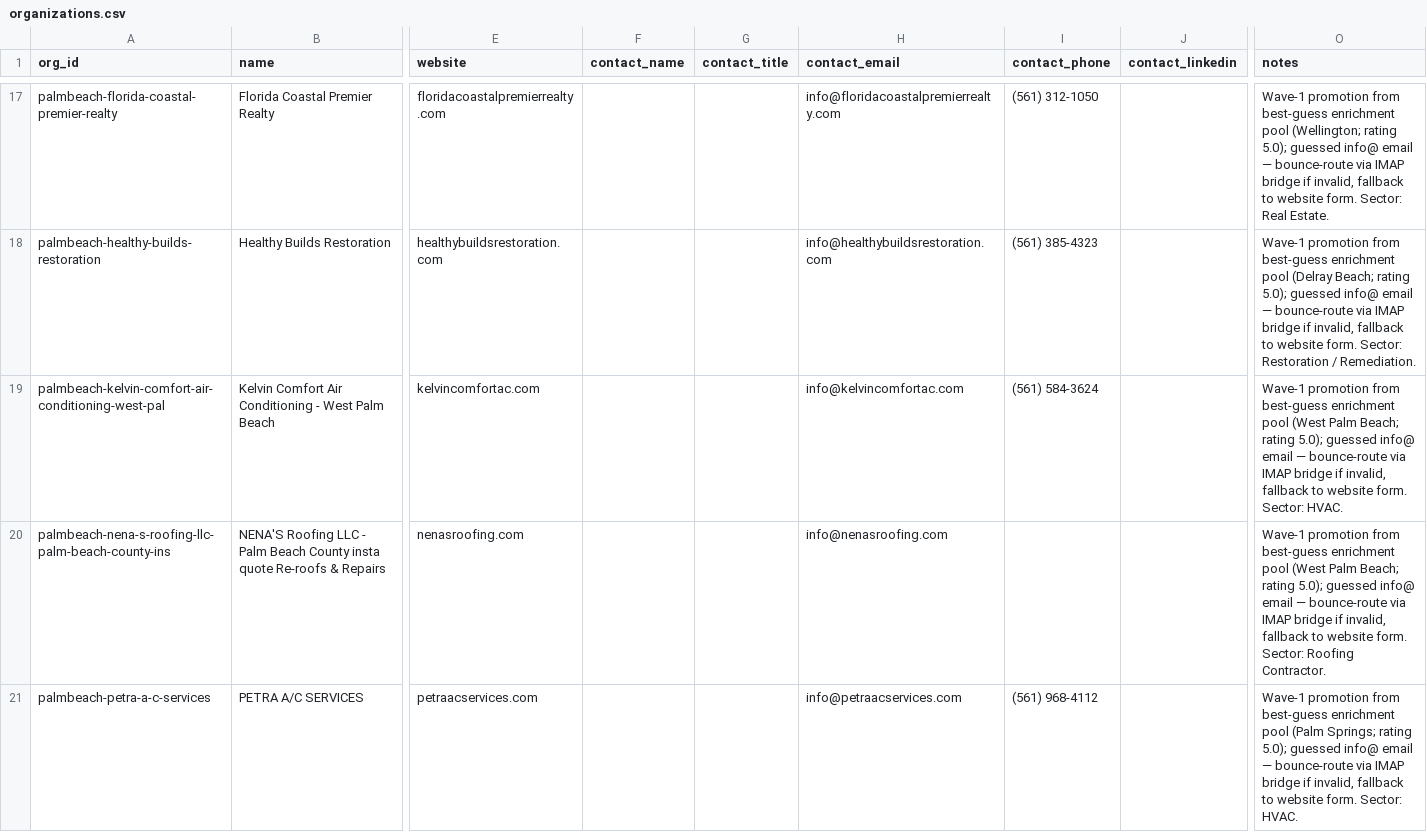
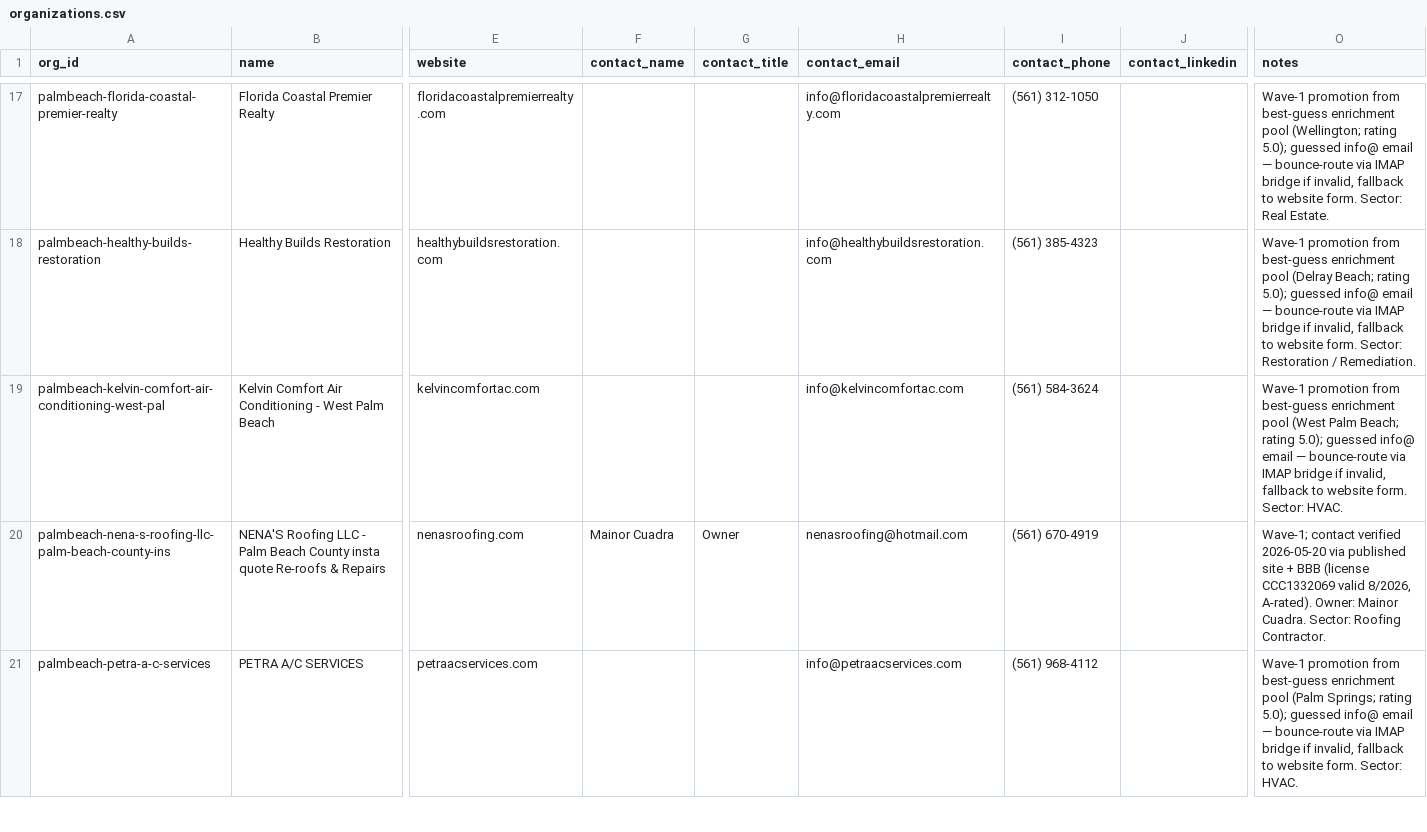
Before and after one commit to duncan727-debug/-robinhood-adjusting, a CSV file: crm/organizations.csv, drawn as a sheet; only a part is shown, gaps mark what is left out; the diff covers the shown part only; the diff names each change by its address in the sheet, - before the commit and + after, or states it on an @@ line.

```diff
--- a/crm/organizations.csv
+++ b/crm/organizations.csv
-F20 (contact_name): (empty)
+F20 (contact_name): Mainor Cuadra
-G20 (contact_title): (empty)
+G20 (contact_title): Owner
-H20 (contact_email): info@nenasroofing.com
+H20 (contact_email): nenasroofing@hotmail.com
-I20 (contact_phone): (empty)
+I20 (contact_phone): (561) 670-4919
-O20 (notes): Wave-1 promotion from best-guess enrichment pool (West Palm Beach; rating 5.0); guessed info@ email — bounce-route via IMAP bridge if invalid, fallback to website form. Sector: Roofing…
+O20 (notes): Wave-1; contact verified 2026-05-20 via published site + BBB (license CCC1332069 valid 8/2026, A-rated). Owner: Mainor Cuadra. Sector: Roofing…
```
Also changed, not shown: 1 added row and 3 edited cells elsewhere in this file, 56 other files.
